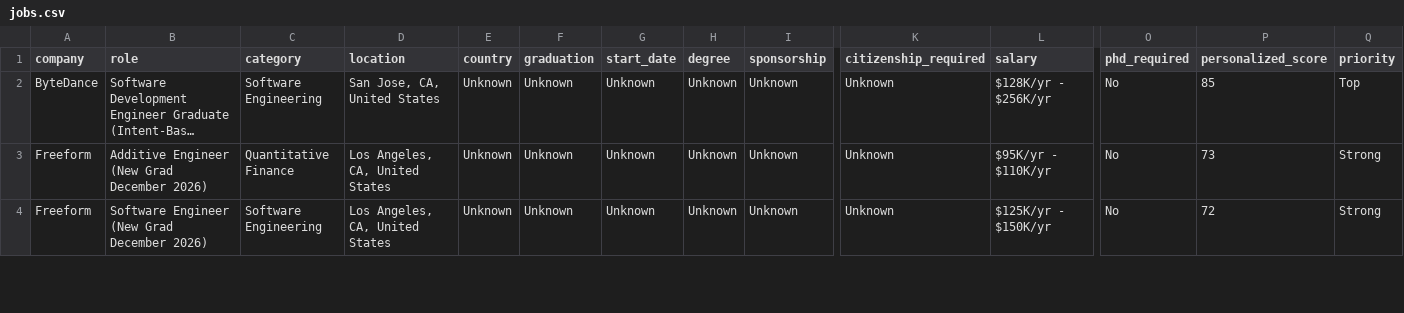
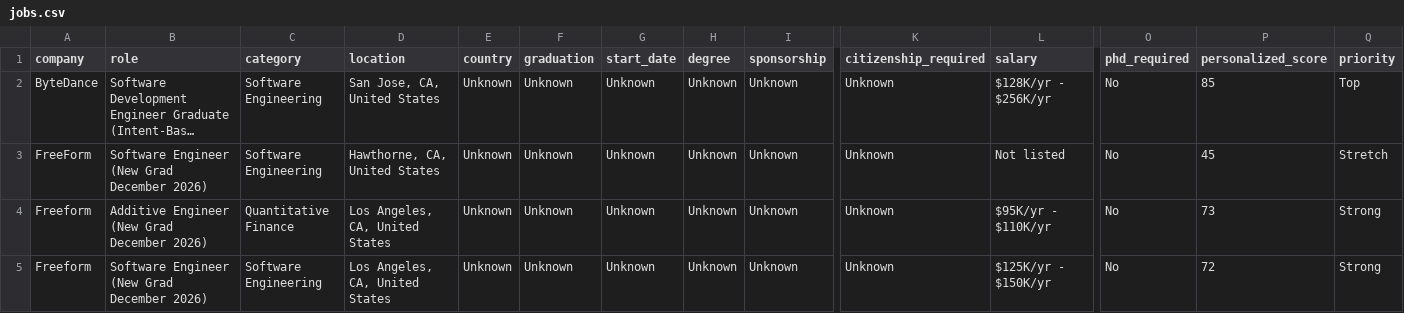
Before and after one commit to coconight01/2027-North-America-New-Grad-Jobs, a CSV file: data/jobs.csv, drawn as a sheet; only a part is shown, gaps mark what is left out; long unchanged cells end in …; rows hold the shown columns only; the diff covers the shown part only; the diff names each change by its address in the sheet, - before the commit and + after, or states it on an @@ line.

```diff
--- a/data/jobs.csv
+++ b/data/jobs.csv
+row 3: FreeForm | Software Engineer (New Grad December 2026) | Software Engineering | Hawthorne, CA, United States | Unknown | Unknown | Unknown | Unknown | Unknown | Unknown | Not listed | No | 45 | Stretch
```
Also changed, not shown: 1 added row, 1 removed row and 15 edited cells elsewhere in this file, 4 other files.
